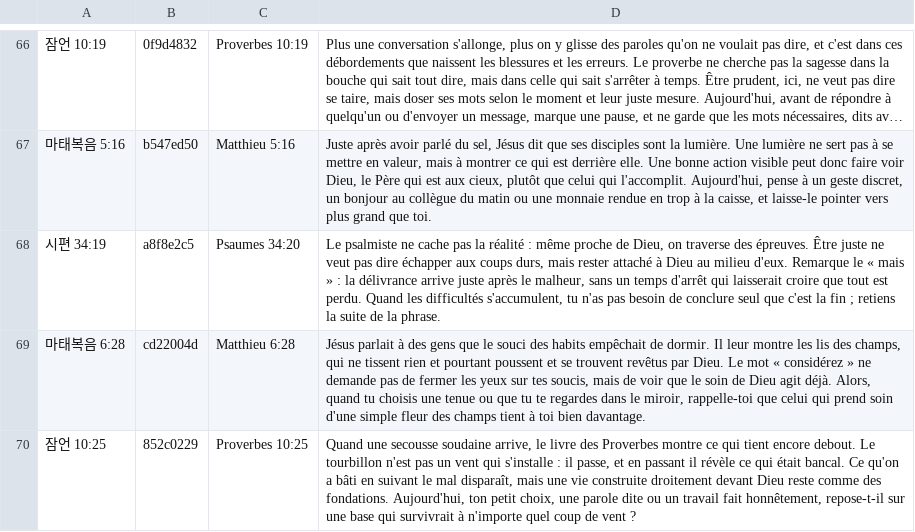
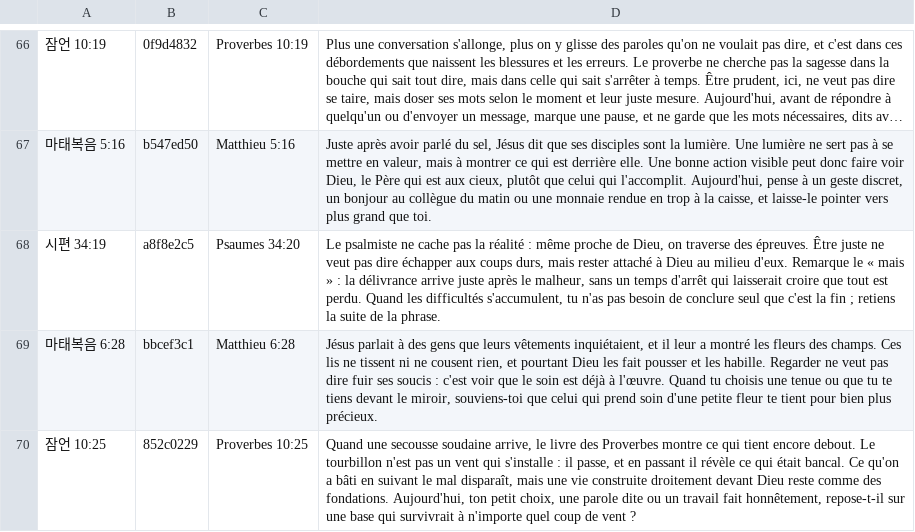
Before and after one commit to sunghong32/WithGod, a TSV file: backend/docs/verse_picks/interpretations_intl/fr.tsv, drawn as a sheet; only a part is shown, gaps mark what is left out; long unchanged cells end in …; the diff covers the shown part only.

```diff
--- a/backend/docs/verse_picks/interpretations_intl/fr.tsv
+++ b/backend/docs/verse_picks/interpretations_intl/fr.tsv
@@ -68,3 +68,3 @@
 시편 34:19	a8f8e2c5	Psaumes 34:20	Le psalmiste ne cache pas la réalité : même proche de Dieu, on traverse des épreuves. Être juste ne veut pas dire échapper aux coups durs, mais rester attaché à Dieu au milieu d'eux. Remarque le « mais » : la délivrance arrive juste après le malheur, sans un temps d'arrêt qui laisserait croire que tout est perdu. Quand les difficultés s'accumulent, tu n'as pas besoin de conclure seul que c'est la fin ; retiens la suite de la phrase.
-마태복음 6:28	cd22004d	Matthieu 6:28	Jésus parlait à des gens que le souci des habits empêchait de dormir. Il leur montre les lis des champs, qui ne tissent rien et pourtant poussent et se trouvent revêtus par Dieu. Le mot « considérez » ne demande pas de fermer les yeux sur tes soucis, mais de voir que le soin de Dieu agit déjà. Alors, quand tu choisis une tenue ou que tu te regardes dans le miroir, rappelle-toi que celui qui prend soin d'une simple fleur des champs tient à toi bien davantage.
+마태복음 6:28	bbcef3c1	Matthieu 6:28	Jésus parlait à des gens que leurs vêtements inquiétaient, et il leur a montré les fleurs des champs. Ces lis ne tissent ni ne cousent rien, et pourtant Dieu les fait pousser et les habille. Regarder ne veut pas dire fuir ses soucis : c'est voir que le soin est déjà à l'œuvre. Quand tu choisis une tenue ou que tu te tiens devant le miroir, souviens-toi que celui qui prend soin d'une petite fleur te tient pour bien plus précieux.
 잠언 10:25	852c0229	Proverbes 10:25	Quand une secousse soudaine arrive, le livre des Proverbes montre ce qui tient encore debout. Le tourbillon n'est pas un vent qui s'installe : il passe, et en passant il révèle ce qui était bancal. Ce qu'on a bâti en suivant le mal disparaît, mais une vie construite droitement devant Dieu reste comme des fondations. Aujourd'hui, ton petit choix, une parole dite ou un travail fait honnêtement, repose-t-il sur une base qui survivrait à n'importe quel coup de vent ?
```
Also changed, not shown: 5 edited cells elsewhere in this file, backend/docs/verse_picks/interpretations_intl/en.tsv, backend/docs/verse_picks/interpretations_intl/es.tsv, 16 other files.
